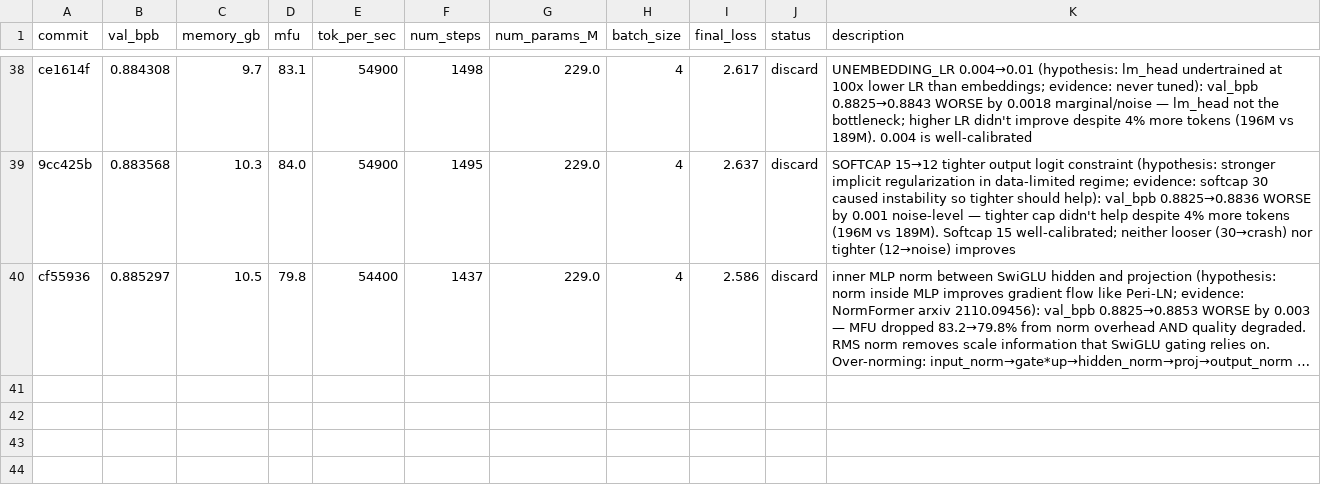
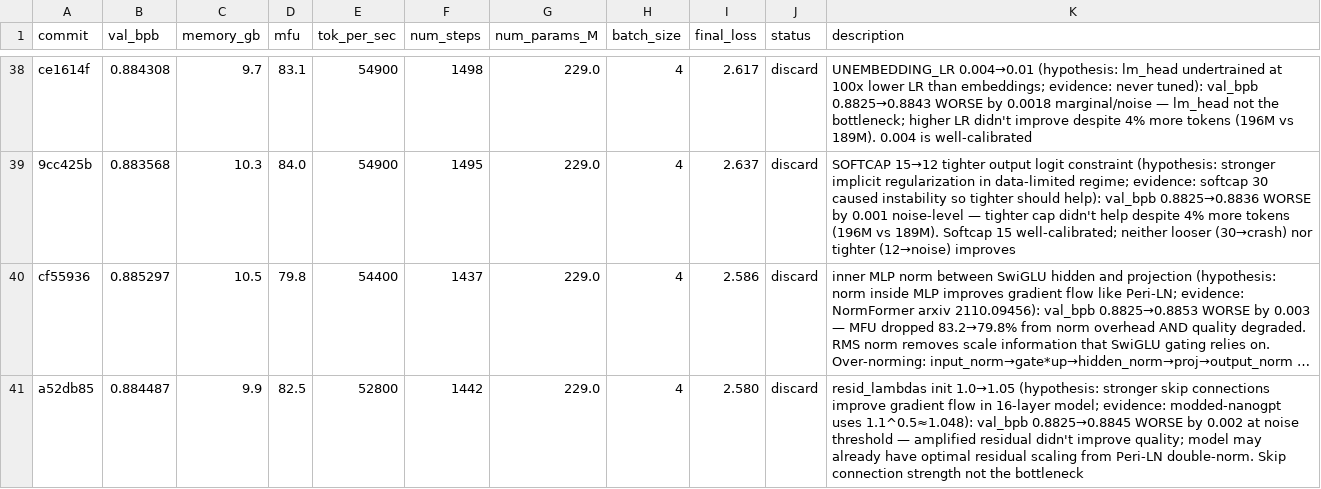
Before and after one commit to Djordje-Stojanovic/TrainRTX5070_60Min, a TSV file: results.tsv, drawn as a sheet; only a part is shown, gaps mark what is left out; long unchanged cells end in …; the diff names each change by its address in the sheet, - before the commit and + after, or states it on an @@ line.

Commit message:
results: discard resid_lambdas init 1.0→1.05

```diff
--- a/results.tsv
+++ b/results.tsv
+row 41: a52db85 | 0.884487 | 9.9 | 82.5 | 52800 | 1442 | 229.0 | 4 | 2.580 | discard | resid_lambdas init 1.0→1.05 (hypothesis: stronger skip connections improve gradient flow in 16-layer model; evidence: modded-nanogpt uses 1.1^0.5≈1.048): val_bpb 0.8825→0.8845 WORSE by 0.002 at noise threshold — amplified residual didn't improve quality; model may already have optimal residual scaling from Peri-LN double-norm. Skip connection strength not the bottleneck
```
